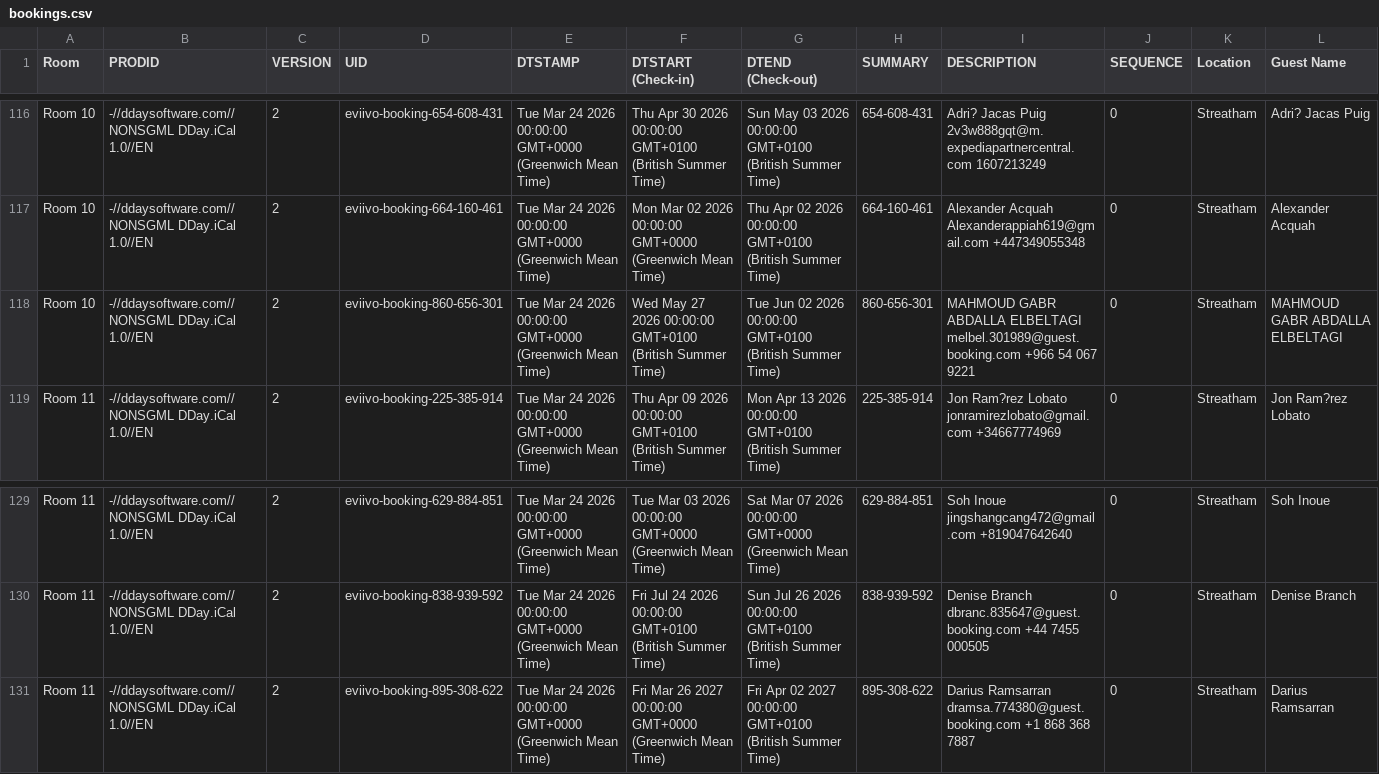
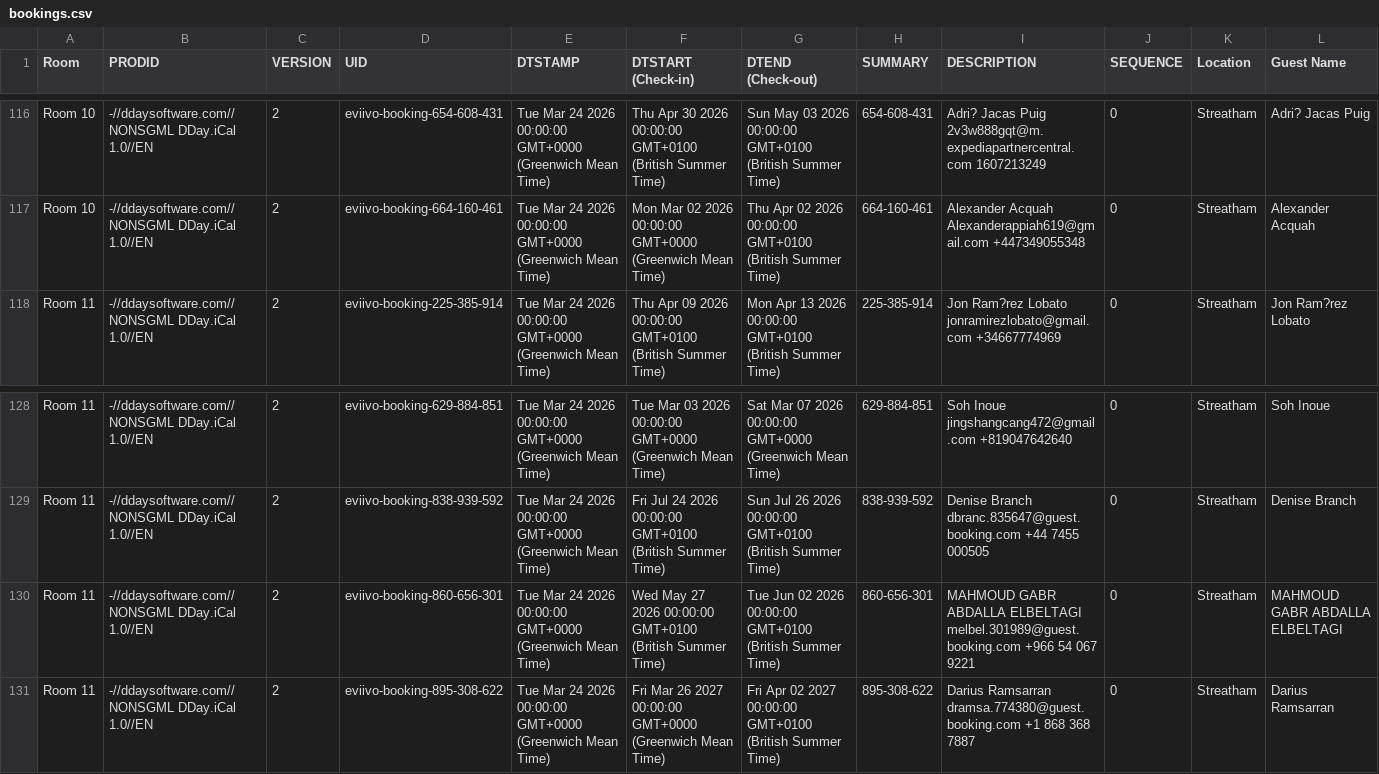
Before and after one commit to McConnell-Properties/ttlock-auto-codes, a CSV file: automation-data/bookings.csv, drawn as a sheet; only a part is shown, gaps mark what is left out; removed rows and columns are numbered as before the commit, all else as after; rows hold the shown columns only; the diff names each change by its address in the sheet, - before the commit and + after, or states it on an @@ line.

Commit message:
Update bookings.csv from GAS

```diff
--- a/automation-data/bookings.csv
+++ b/automation-data/bookings.csv
-row 118: Room 10 | -//ddaysoftware.com//NONSGML DDay.iCal 1.0//EN | 2 | eviivo-booking-860-656-301 | Tue Mar 24 2026 00:00:00 GMT+0000 (Greenwich Mean Time) | Wed May 27 2026 00:00:00 GMT+0100 (British Summer Time) | Tue Jun 02 2026 00:00:00 GMT+0100 (British Summer Time) | 860-656-301 | MAHMOUD GABR ABDALLA ELBELTAGI melbel.301989@guest.booking.com +966 54 067 9221 | 0 | Streatham | MAHMOUD GABR ABDALLA ELBELTAGI
+row 130: Room 11 | -//ddaysoftware.com//NONSGML DDay.iCal 1.0//EN | 2 | eviivo-booking-860-656-301 | Tue Mar 24 2026 00:00:00 GMT+0000 (Greenwich Mean Time) | Wed May 27 2026 00:00:00 GMT+0100 (British Summer Time) | Tue Jun 02 2026 00:00:00 GMT+0100 (British Summer Time) | 860-656-301 | MAHMOUD GABR ABDALLA ELBELTAGI melbel.301989@guest.booking.com +966 54 067 9221 | 0 | Streatham | MAHMOUD GABR ABDALLA ELBELTAGI
```
